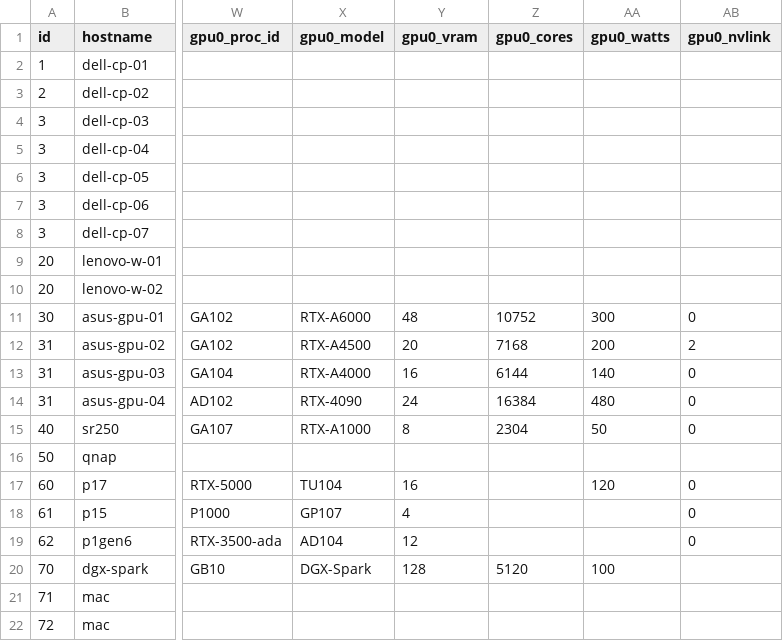
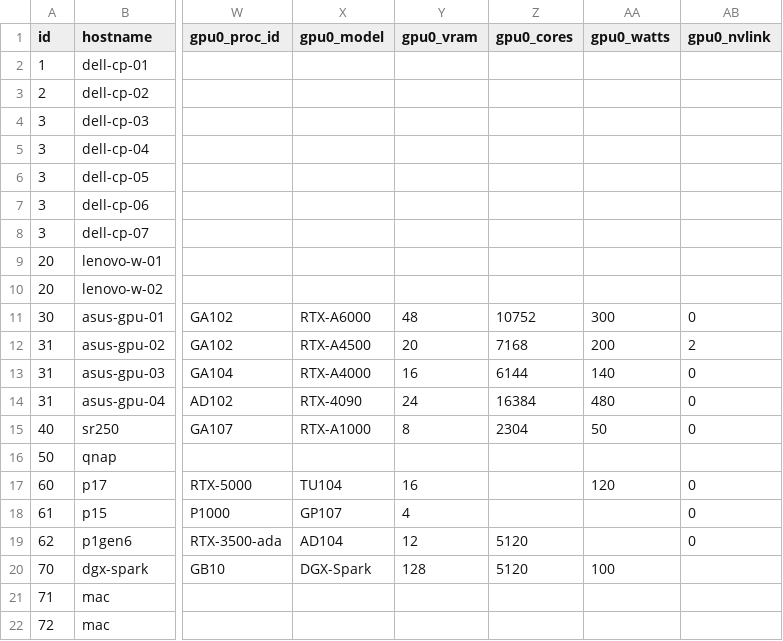
Before and after one commit to GoogleDistributedCloud/GDCBareMetal, a CSV file: src/bmctl/devices.csv, drawn as a sheet; only a part is shown, gaps mark what is left out; the diff names each change by its address in the sheet, - before the commit and + after, or states it on an @@ line.

Commit message:
Update devices.csv

```diff
--- a/src/bmctl/devices.csv
+++ b/src/bmctl/devices.csv
-Z19 (gpu0_cores): (empty)
+Z19 (gpu0_cores): 5120
```
